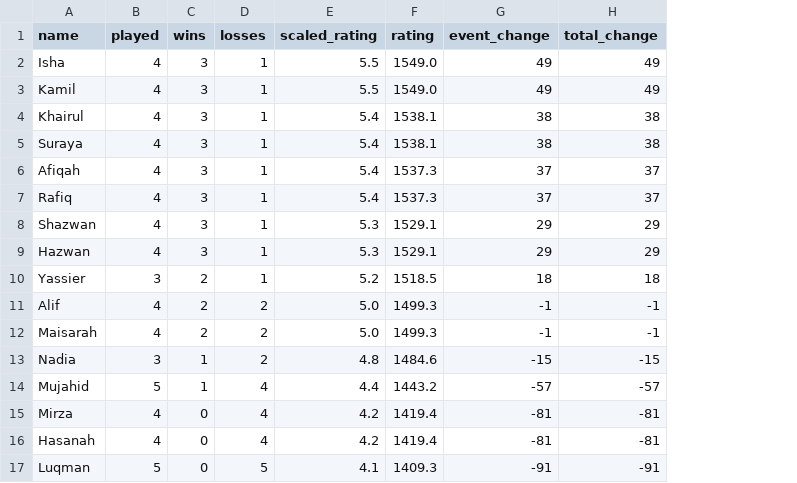
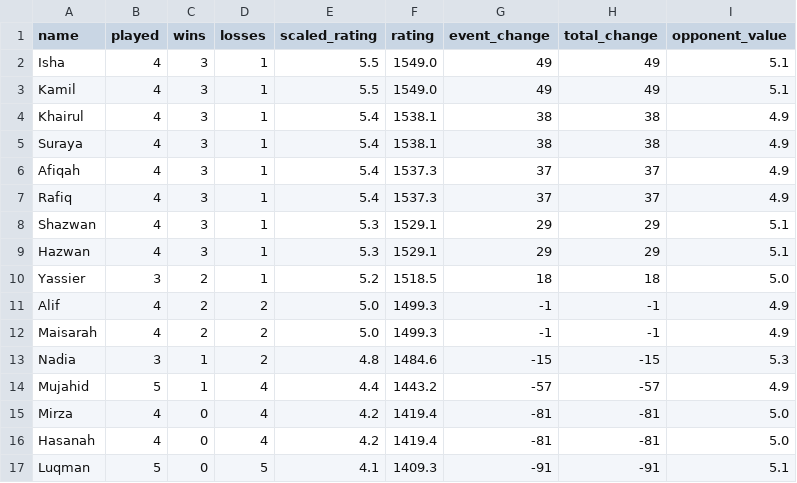
Before and after one commit to BadgerMinton/badgerminton-data, a CSV file: elo-scores/2024-10-10_elo_scores.csv, drawn as a sheet; the diff names each change by its address in the sheet, - before the commit and + after, or states it on an @@ line.

Commit message:
Upload ELO scores data for 2024-10-10

```diff
--- a/elo-scores/2024-10-10_elo_scores.csv
+++ b/elo-scores/2024-10-10_elo_scores.csv
+column I (opponent_value), rows 2-17: 5.1 | 5.1 | 4.9 | 4.9 | 4.9 | 4.9 | 5.1 | 5.1 | 5.0 | 4.9 | 4.9 | 5.3 | 4.9 | 5.0 | 5.0 | 5.1
```
